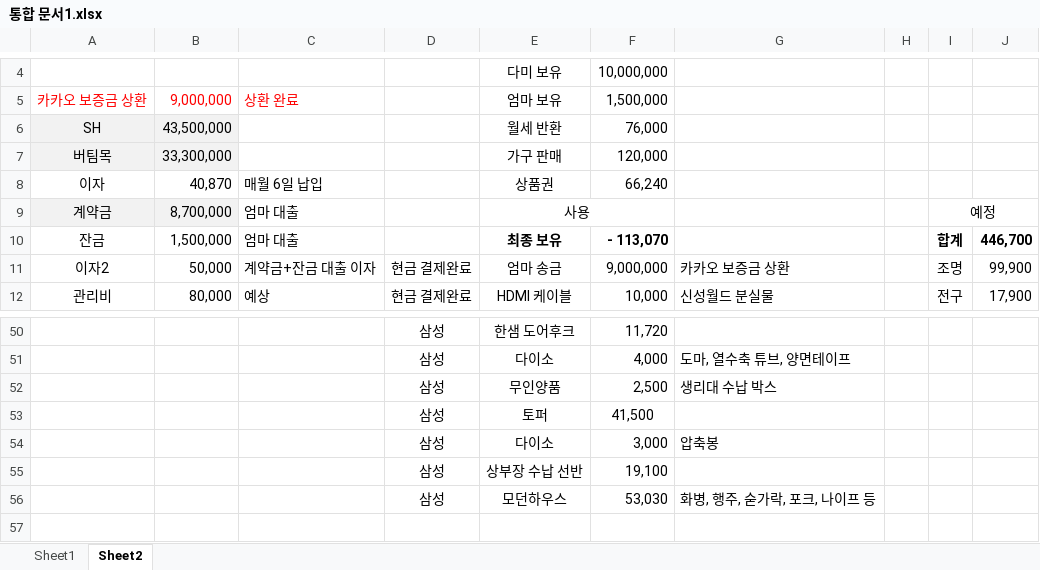
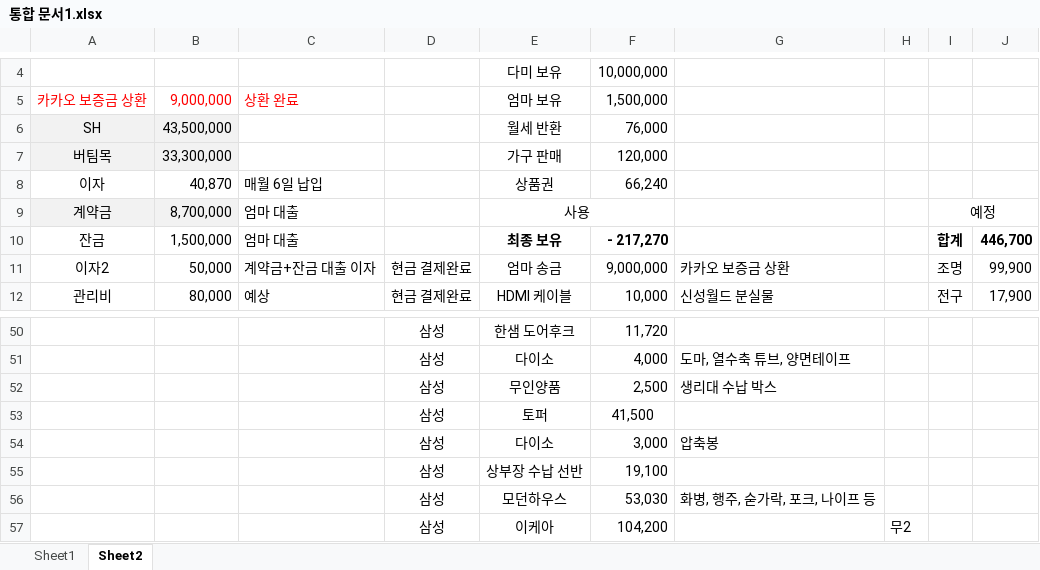
Before and after one commit to so-dami/FED-PJ-2022-dami, an Excel workbook: 통합 문서1.xlsx, sheet Sheet2, drawn as a sheet; only a part is shown, gaps mark what is left out; values as stored, in another font and other column widths than the file's, no borders; the diff names each change by its address in the sheet, - before the commit and + after, or states it on an @@ line.

```diff
--- a/통합 문서1.xlsx (sheet Sheet2)
+++ b/통합 문서1.xlsx (sheet Sheet2)
-F10: - 113,070
+F10: - 217,270
+row 57:  |  |  | 삼성 | 이케아 | 104,200 |  | 무2
```
Also changed, not shown: 1 other file.
